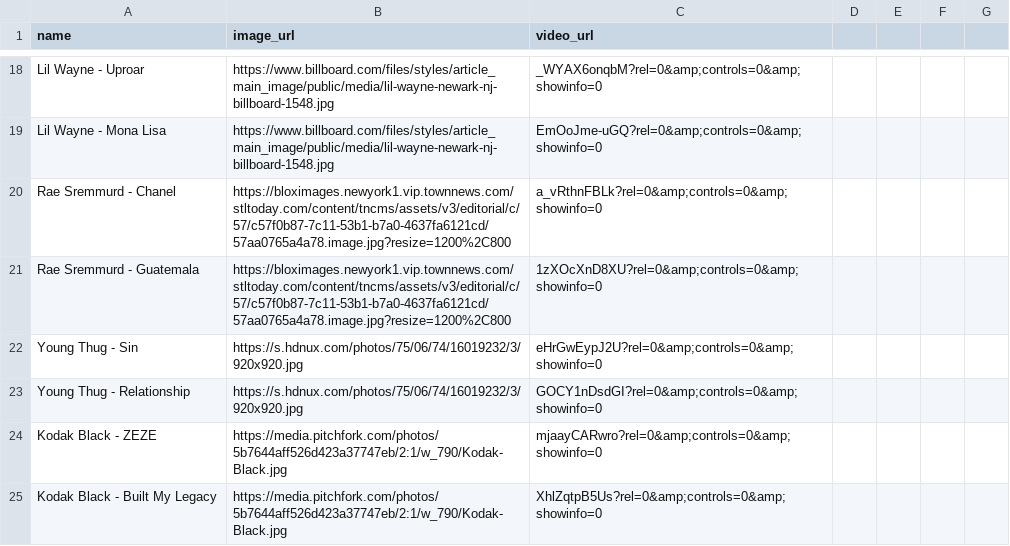
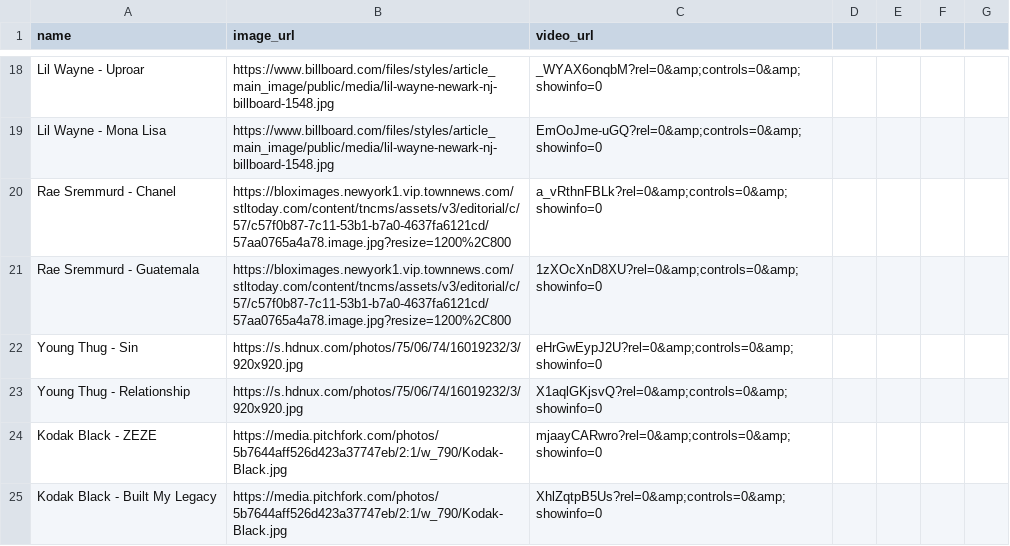
Before and after one commit to gknief/hoops, a CSV file: public/data/rappers.csv, drawn as a sheet; only a part is shown, gaps mark what is left out; the diff covers the shown part only.

Commit message:
more videos

```diff
--- a/public/data/rappers.csv
+++ b/public/data/rappers.csv
@@ -22,3 +22,3 @@ Rae Sremmurd - Guatemala,https://bloximages.newyork1.vip.townnews.com/stltoday.c
 Young Thug - Sin,https://s.hdnux.com/photos/75/06/74/16019232/3/920x920.jpg,eHrGwEypJ2U?rel=0&amp;controls=0&amp;showinfo=0
-Young Thug - Relationship,https://s.hdnux.com/photos/75/06/74/16019232/3/920x920.jpg,GOCY1nDsdGI?rel=0&amp;controls=0&amp;showinfo=0
+Young Thug - Relationship,https://s.hdnux.com/photos/75/06/74/16019232/3/920x920.jpg,X1aqlGKjsvQ?rel=0&amp;controls=0&amp;showinfo=0
 Kodak Black - ZEZE,https://media.pitchfork.com/photos/5b7644aff526d423a37747eb/2:1/w_790/Kodak-Black.jpg,mjaayCARwro?rel=0&amp;controls=0&amp;showinfo=0
```
Also changed, not shown: 11 edited cells elsewhere in this file.
